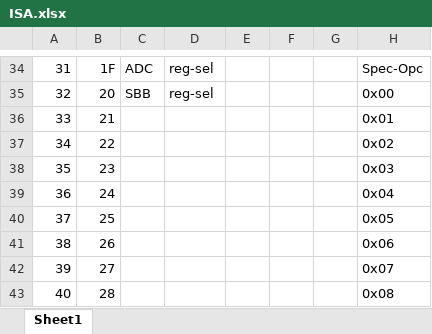
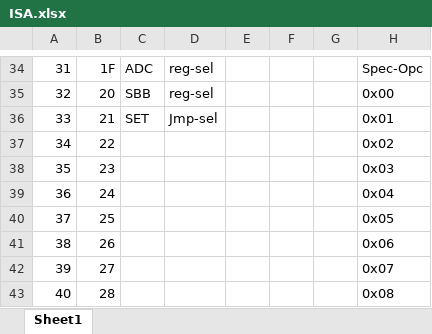
Before and after one commit to d16-processor/d16, an Excel workbook: ISA.xlsx, sheet Sheet1, drawn as a sheet; only a part is shown, gaps mark what is left out; values as stored, in another font and other column widths than the file's, no borders; the diff names each change by its address in the sheet, - before the commit and + after, or states it on an @@ line.

```diff
--- a/ISA.xlsx (sheet Sheet1)
+++ b/ISA.xlsx (sheet Sheet1)
-C36: (empty)
+C36: SET
-D36: (empty)
+D36: Jmp-sel
```
Also changed, not shown: 3 other files.
